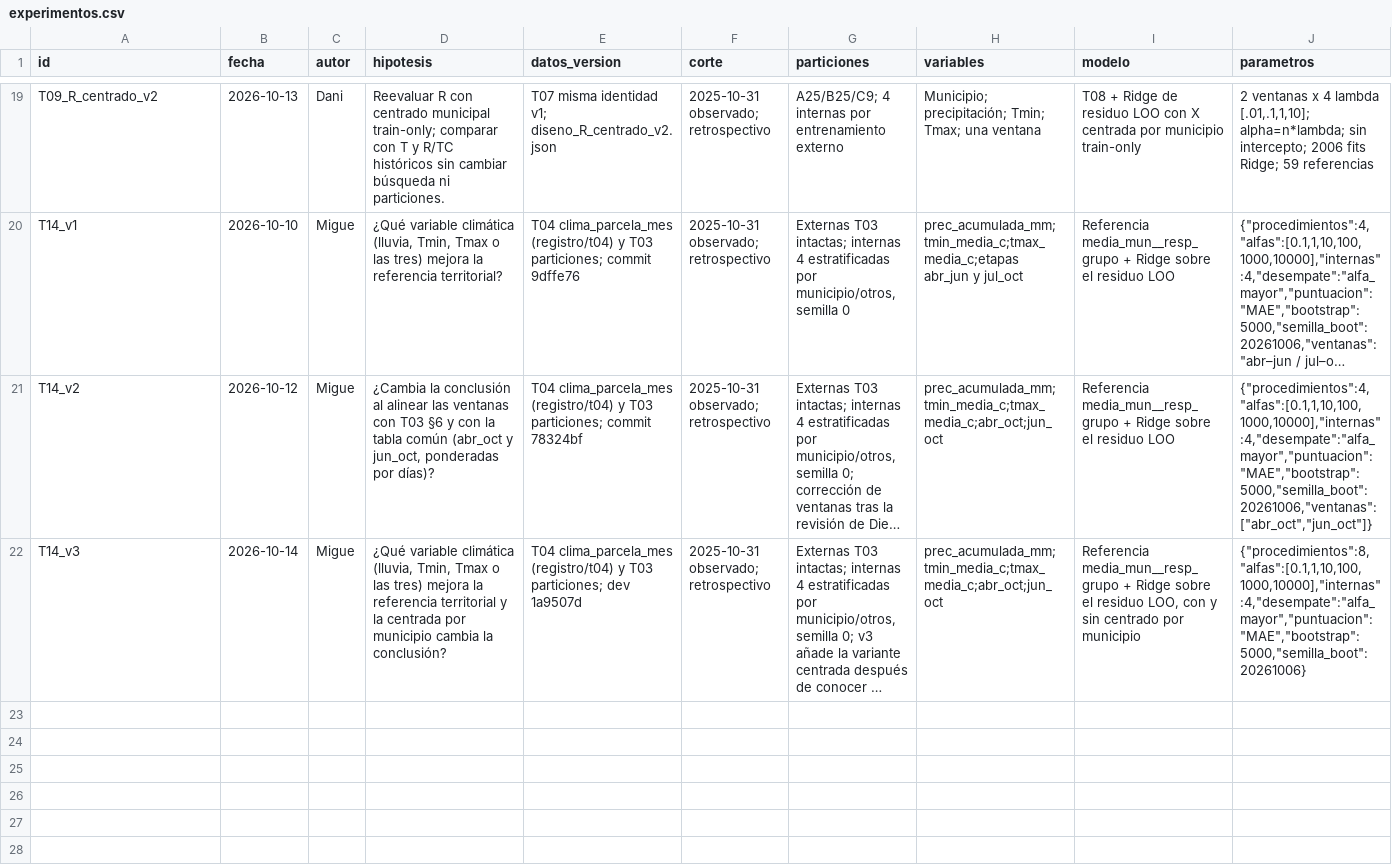
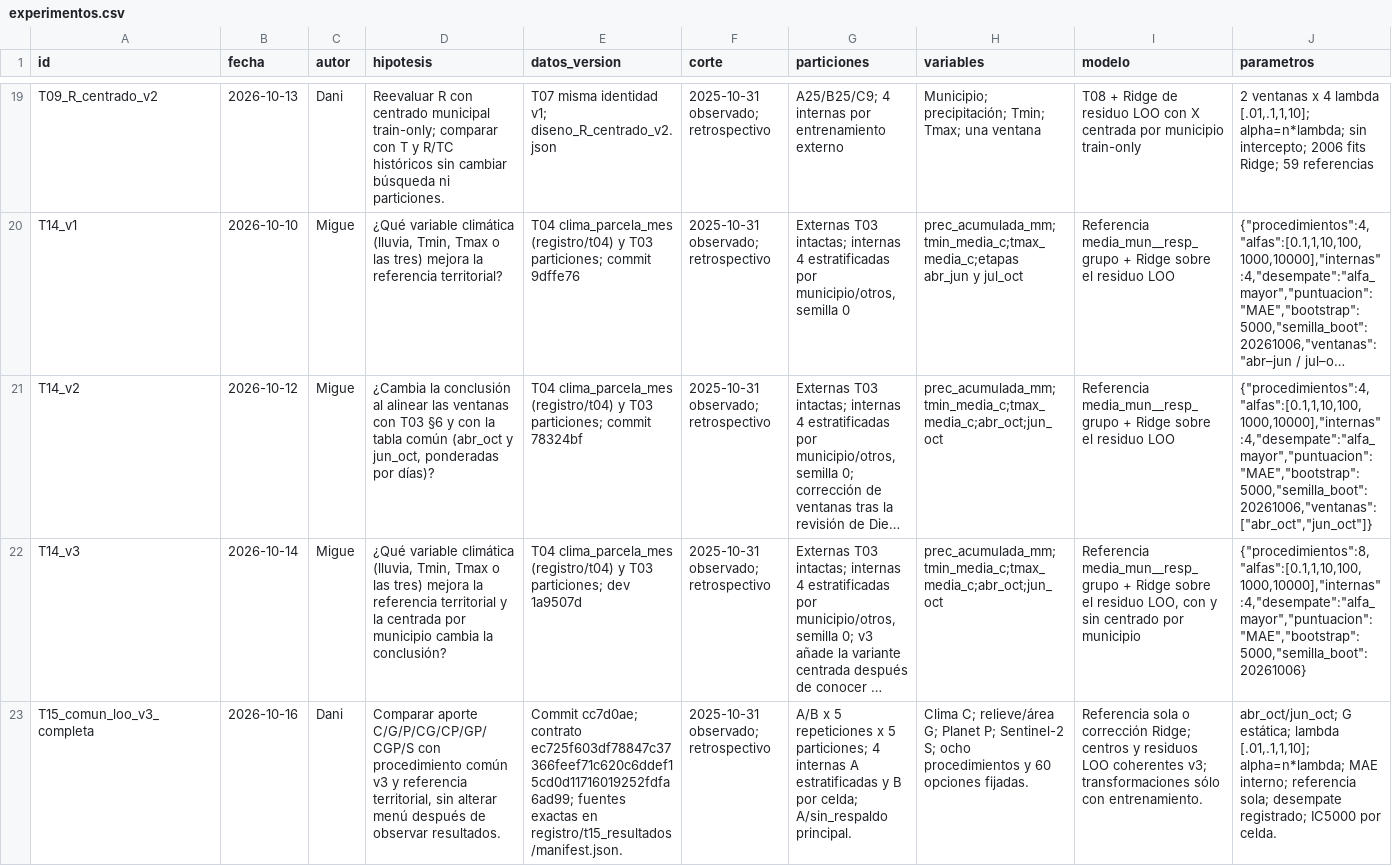
Before and after one commit to danielalira20/AgroCebada-2026, a CSV file: registro/experimentos.csv, drawn as a sheet; only a part is shown, gaps mark what is left out; long unchanged cells end in …; rows hold the shown columns only; the diff names each change by its address in the sheet, - before the commit and + after, or states it on an @@ line.

Commit message:
T15: documentar resultados, límites y ruta de revisión

```diff
--- a/registro/experimentos.csv
+++ b/registro/experimentos.csv
+row 23: T15_comun_loo_v3_completa | 2026-10-16 | Dani | Comparar aporte C/G/P/CG/CP/GP/CGP/S con procedimiento común v3 y referencia territorial, sin alterar menú después de observar resultados. | Commit cc7d0ae; contrato ec725f603df78847c37366feef71c620c6ddef15cd0d11716019252fdfa6ad99; fuentes exactas en registro/t15_resultados/manifest.json. | 2025-10-31 observado; retrospectivo | A/B x 5 repeticiones x 5 particiones; 4 internas A estratificadas y B por celda; A/sin_respaldo principal. | Clima C; relieve/área G; Planet P; Sentinel-2 S; ocho procedimientos y 60 opciones fijadas. | Referencia sola o corrección Ridge; centros y residuos LOO coherentes v3; transformaciones sólo con entrenamiento. | abr_oct/jun_oct; G estática; lambda [.01,.1,1,10]; alpha=n*lambda; MAE interno; referencia sola; desempate registrado; IC5000 por celda.
```
Also changed, not shown: registro/decisiones.csv, registro/uso_ia.csv, 5 other files.
